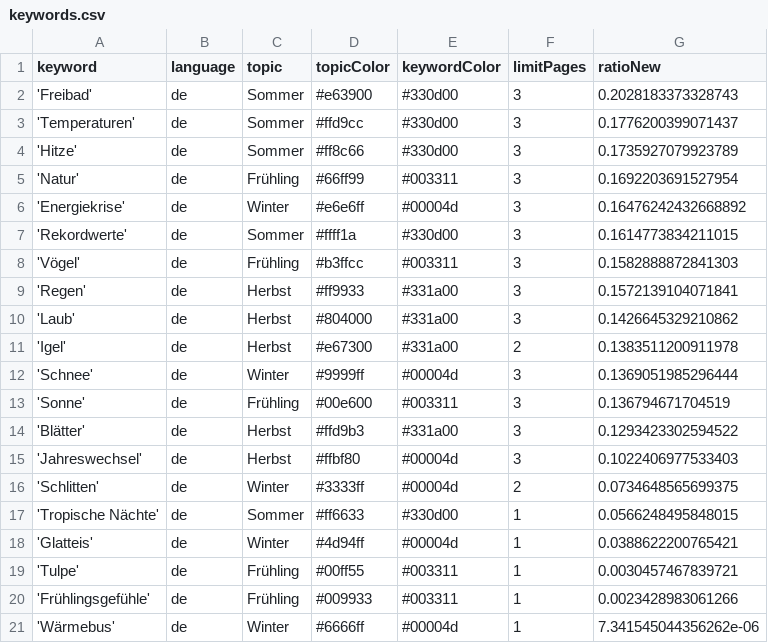
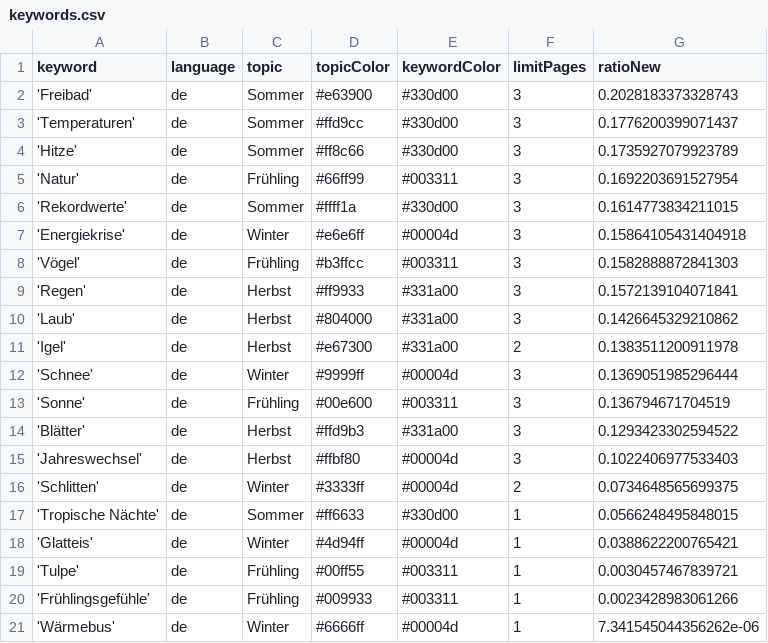
Before and after one commit to magaliekathrin/winterIsComing, a CSV file: keywords.csv, drawn as a sheet; removed rows and columns are numbered as before the commit, all else as after; the diff names each change by its address in the sheet, - before the commit and + after, or states it on an @@ line.

```diff
--- a/keywords.csv
+++ b/keywords.csv
-row 6: 'Energiekrise' | de | Winter | #e6e6ff | #00004d | 3 | 0.16476242432668892
+row 7: 'Energiekrise' | de | Winter | #e6e6ff | #00004d | 3 | 0.15864105431404918
```
Also changed, not shown: csv/news_2023_08.csv, csv/news_2023_09.csv.
